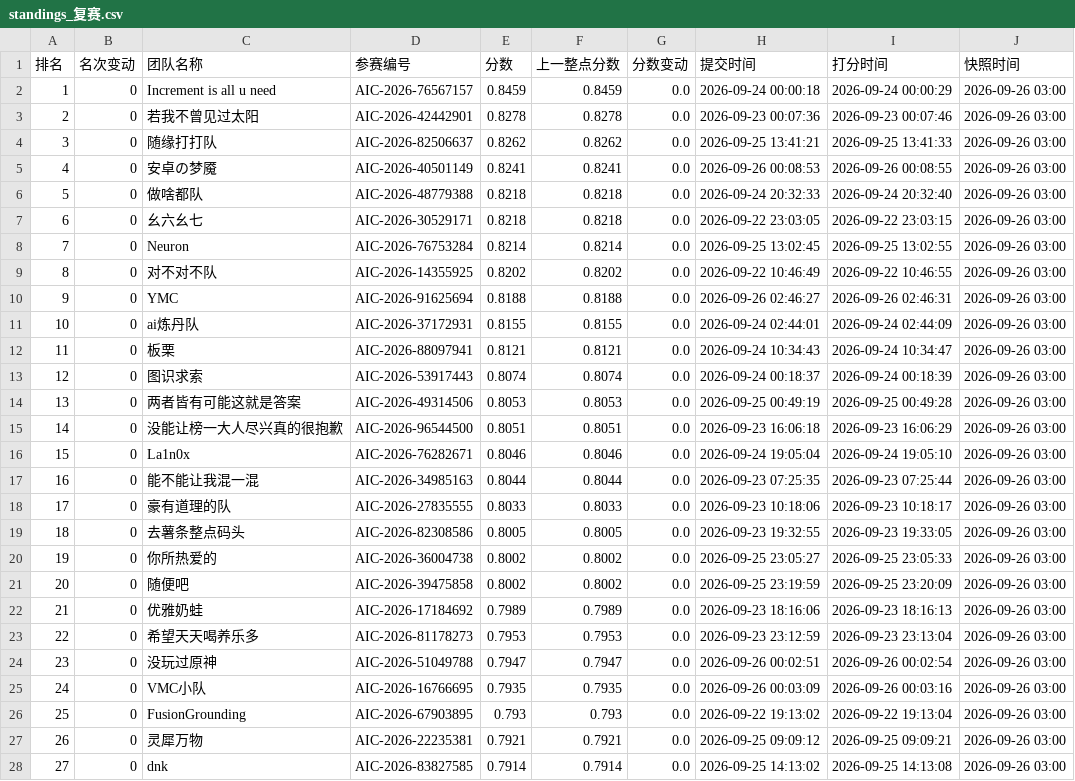
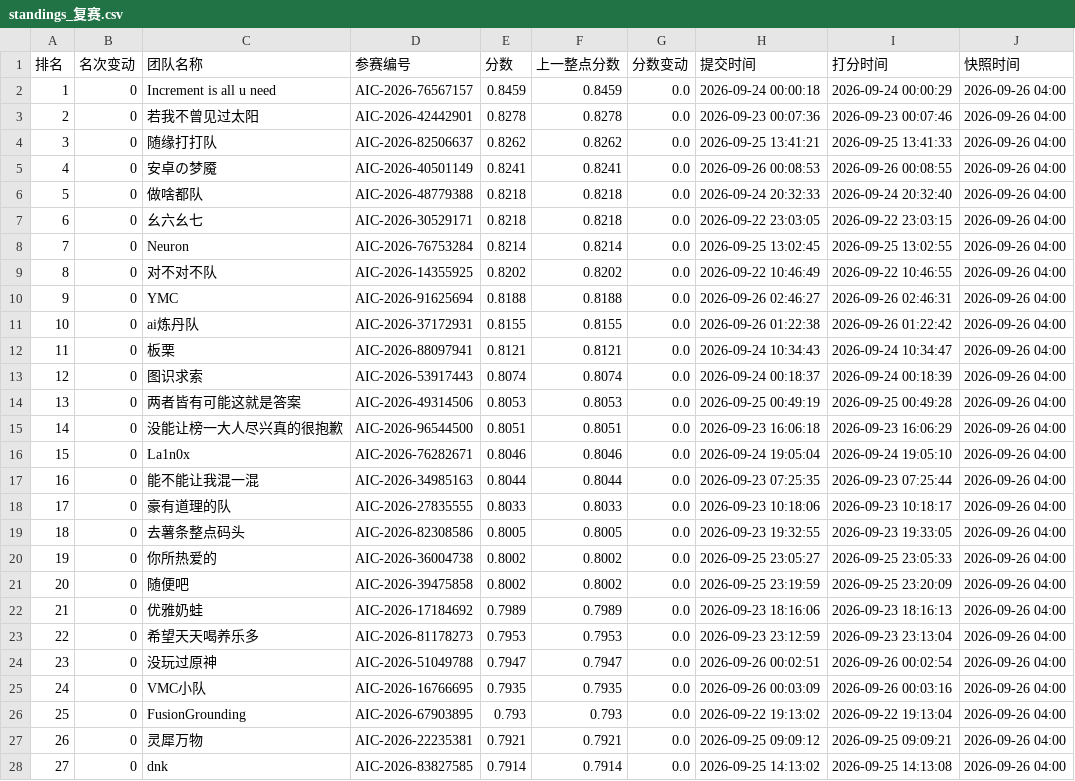
Before and after one commit to KirkG529/aic-rank-report, a CSV file: data/export/standings_复赛.csv, drawn as a sheet; only a part is shown; the diff covers the shown part only.

```diff
--- a/data/export/standings_复赛.csv
+++ b/data/export/standings_复赛.csv
@@ -1,28 +1,28 @@
 排名,名次变动,团队名称,参赛编号,分数,上一整点分数,分数变动,提交时间,打分时间,快照时间
-1,0,Increment is all u need,AIC-2026-76567157,0.8459,0.8459,0.0,2026-09-24 00:00:18,2026-09-24 00:00:29,2026-09-26 03:00
-2,0,若我不曾见过太阳,AIC-2026-42442901,0.8278,0.8278,0.0,2026-09-23 00:07:36,2026-09-23 00:07:46,2026-09-26 03:00
-3,0,随缘打打队,AIC-2026-82506637,0.8262,0.8262,0.0,2026-09-25 13:41:21,2026-09-25 13:41:33,2026-09-26 03:00
-4,0,安卓の梦魇,AIC-2026-40501149,0.8241,0.8241,0.0,2026-09-26 00:08:53,2026-09-26 00:08:55,2026-09-26 03:00
-5,0,做啥都队,AIC-2026-48779388,0.8218,0.8218,0.0,2026-09-24 20:32:33,2026-09-24 20:32:40,2026-09-26 03:00
-6,0,幺六幺七,AIC-2026-30529171,0.8218,0.8218,0.0,2026-09-22 23:03:05,2026-09-22 23:03:15,2026-09-26 03:00
-7,0,Neuron,AIC-2026-76753284,0.8214,0.8214,0.0,2026-09-25 13:02:45,2026-09-25 13:02:55,2026-09-26 03:00
-8,0,对不对不队,AIC-2026-14355925,0.8202,0.8202,0.0,2026-09-22 10:46:49,2026-09-22 10:46:55,2026-09-26 03:00
-9,0,YMC,AIC-2026-91625694,0.8188,0.8188,0.0,2026-09-26 02:46:27,2026-09-26 02:46:31,2026-09-26 03:00
-10,0,ai炼丹队,AIC-2026-37172931,0.8155,0.8155,0.0,2026-09-24 02:44:01,2026-09-24 02:44:09,2026-09-26 03:00
-11,0,板栗,AIC-2026-88097941,0.8121,0.8121,0.0,2026-09-24 10:34:43,2026-09-24 10:34:47,2026-09-26 03:00
-12,0,图识求索,AIC-2026-53917443,0.8074,0.8074,0.0,2026-09-24 00:18:37,2026-09-24 00:18:39,2026-09-26 03:00
-13,0,两者皆有可能这就是答案,AIC-2026-49314506,0.8053,0.8053,0.0,2026-09-25 00:49:19,2026-09-25 00:49:28,2026-09-26 03:00
-14,0,没能让榜一大人尽兴真的很抱歉,AIC-2026-96544500,0.8051,0.8051,0.0,2026-09-23 16:06:18,2026-09-23 16:06:29,2026-09-26 03:00
-15,0,La1n0x,AIC-2026-76282671,0.8046,0.8046,0.0,2026-09-24 19:05:04,2026-09-24 19:05:10,2026-09-26 03:00
-16,0,能不能让我混一混,AIC-2026-34985163,0.8044,0.8044,0.0,2026-09-23 07:25:35,2026-09-23 07:25:44,2026-09-26 03:00
-17,0,豪有道理的队,AIC-2026-27835555,0.8033,0.8033,0.0,2026-09-23 10:18:06,2026-09-23 10:18:17,2026-09-26 03:00
-18,0,去薯条整点码头,AIC-2026-82308586,0.8005,0.8005,0.0,2026-09-23 19:32:55,2026-09-23 19:33:05,2026-09-26 03:00
-19,0,你所热爱的,AIC-2026-36004738,0.8002,0.8002,0.0,2026-09-25 23:05:27,2026-09-25 23:05:33,2026-09-26 03:00
-20,0,随便吧,AIC-2026-39475858,0.8002,0.8002,0.0,2026-09-25 23:19:59,2026-09-25 23:20:09,2026-09-26 03:00
-21,0,优雅奶蛙,AIC-2026-17184692,0.7989,0.7989,0.0,2026-09-23 18:16:06,2026-09-23 18:16:13,2026-09-26 03:00
-22,0,希望天天喝养乐多,AIC-2026-81178273,0.7953,0.7953,0.0,2026-09-23 23:12:59,2026-09-23 23:13:04,2026-09-26 03:00
-23,0,没玩过原神,AIC-2026-51049788,0.7947,0.7947,0.0,2026-09-26 00:02:51,2026-09-26 00:02:54,2026-09-26 03:00
-24,0,VMC小队,AIC-2026-16766695,0.7935,0.7935,0.0,2026-09-26 00:03:09,2026-09-26 00:03:16,2026-09-26 03:00
-25,0,FusionGrounding,AIC-2026-67903895,0.793,0.793,0.0,2026-09-22 19:13:02,2026-09-22 19:13:04,2026-09-26 03:00
-26,0,灵犀万物,AIC-2026-22235381,0.7921,0.7921,0.0,2026-09-25 09:09:12,2026-09-25 09:09:21,2026-09-26 03:00
-27,0,dnk,AIC-2026-83827585,0.7914,0.7914,0.0,2026-09-25 14:13:02,2026-09-25 14:13:08,2026-09-26 03:00
+1,0,Increment is all u need,AIC-2026-76567157,0.8459,0.8459,0.0,2026-09-24 00:00:18,2026-09-24 00:00:29,2026-09-26 04:00
+2,0,若我不曾见过太阳,AIC-2026-42442901,0.8278,0.8278,0.0,2026-09-23 00:07:36,2026-09-23 00:07:46,2026-09-26 04:00
+3,0,随缘打打队,AIC-2026-82506637,0.8262,0.8262,0.0,2026-09-25 13:41:21,2026-09-25 13:41:33,2026-09-26 04:00
+4,0,安卓の梦魇,AIC-2026-40501149,0.8241,0.8241,0.0,2026-09-26 00:08:53,2026-09-26 00:08:55,2026-09-26 04:00
+5,0,做啥都队,AIC-2026-48779388,0.8218,0.8218,0.0,2026-09-24 20:32:33,2026-09-24 20:32:40,2026-09-26 04:00
+6,0,幺六幺七,AIC-2026-30529171,0.8218,0.8218,0.0,2026-09-22 23:03:05,2026-09-22 23:03:15,2026-09-26 04:00
+7,0,Neuron,AIC-2026-76753284,0.8214,0.8214,0.0,2026-09-25 13:02:45,2026-09-25 13:02:55,2026-09-26 04:00
+8,0,对不对不队,AIC-2026-14355925,0.8202,0.8202,0.0,2026-09-22 10:46:49,2026-09-22 10:46:55,2026-09-26 04:00
+9,0,YMC,AIC-2026-91625694,0.8188,0.8188,0.0,2026-09-26 02:46:27,2026-09-26 02:46:31,2026-09-26 04:00
+10,0,ai炼丹队,AIC-2026-37172931,0.8155,0.8155,0.0,2026-09-26 01:22:38,2026-09-26 01:22:42,2026-09-26 04:00
+11,0,板栗,AIC-2026-88097941,0.8121,0.8121,0.0,2026-09-24 10:34:43,2026-09-24 10:34:47,2026-09-26 04:00
+12,0,图识求索,AIC-2026-53917443,0.8074,0.8074,0.0,2026-09-24 00:18:37,2026-09-24 00:18:39,2026-09-26 04:00
+13,0,两者皆有可能这就是答案,AIC-2026-49314506,0.8053,0.8053,0.0,2026-09-25 00:49:19,2026-09-25 00:49:28,2026-09-26 04:00
+14,0,没能让榜一大人尽兴真的很抱歉,AIC-2026-96544500,0.8051,0.8051,0.0,2026-09-23 16:06:18,2026-09-23 16:06:29,2026-09-26 04:00
+15,0,La1n0x,AIC-2026-76282671,0.8046,0.8046,0.0,2026-09-24 19:05:04,2026-09-24 19:05:10,2026-09-26 04:00
+16,0,能不能让我混一混,AIC-2026-34985163,0.8044,0.8044,0.0,2026-09-23 07:25:35,2026-09-23 07:25:44,2026-09-26 04:00
+17,0,豪有道理的队,AIC-2026-27835555,0.8033,0.8033,0.0,2026-09-23 10:18:06,2026-09-23 10:18:17,2026-09-26 04:00
+18,0,去薯条整点码头,AIC-2026-82308586,0.8005,0.8005,0.0,2026-09-23 19:32:55,2026-09-23 19:33:05,2026-09-26 04:00
+19,0,你所热爱的,AIC-2026-36004738,0.8002,0.8002,0.0,2026-09-25 23:05:27,2026-09-25 23:05:33,2026-09-26 04:00
+20,0,随便吧,AIC-2026-39475858,0.8002,0.8002,0.0,2026-09-25 23:19:59,2026-09-25 23:20:09,2026-09-26 04:00
+21,0,优雅奶蛙,AIC-2026-17184692,0.7989,0.7989,0.0,2026-09-23 18:16:06,2026-09-23 18:16:13,2026-09-26 04:00
+22,0,希望天天喝养乐多,AIC-2026-81178273,0.7953,0.7953,0.0,2026-09-23 23:12:59,2026-09-23 23:13:04,2026-09-26 04:00
+23,0,没玩过原神,AIC-2026-51049788,0.7947,0.7947,0.0,2026-09-26 00:02:51,2026-09-26 00:02:54,2026-09-26 04:00
+24,0,VMC小队,AIC-2026-16766695,0.7935,0.7935,0.0,2026-09-26 00:03:09,2026-09-26 00:03:16,2026-09-26 04:00
+25,0,FusionGrounding,AIC-2026-67903895,0.793,0.793,0.0,2026-09-22 19:13:02,2026-09-22 19:13:04,2026-09-26 04:00
+26,0,灵犀万物,AIC-2026-22235381,0.7921,0.7921,0.0,2026-09-25 09:09:12,2026-09-25 09:09:21,2026-09-26 04:00
+27,0,dnk,AIC-2026-83827585,0.7914,0.7914,0.0,2026-09-25 14:13:02,2026-09-25 14:13:08,2026-09-26 04:00
```
Also changed, not shown: 98 edited cells elsewhere in this file, 3 other files.
